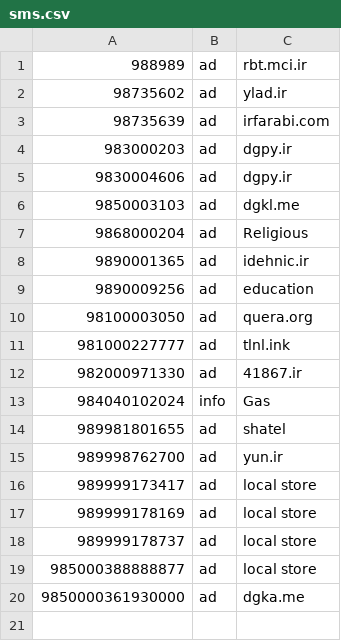
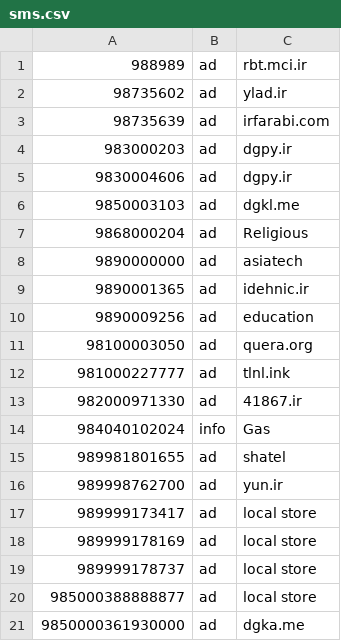
Before and after one commit to KambizMoradi/Iran_Spammer_Phone_Numbers, a CSV file: sms.csv, drawn as a sheet; the diff names each change by its address in the sheet, - before the commit and + after, or states it on an @@ line.

Commit message:
asiatech ad

```diff
--- a/sms.csv
+++ b/sms.csv
+row 8: 9890000000 | ad | asiatech
```
